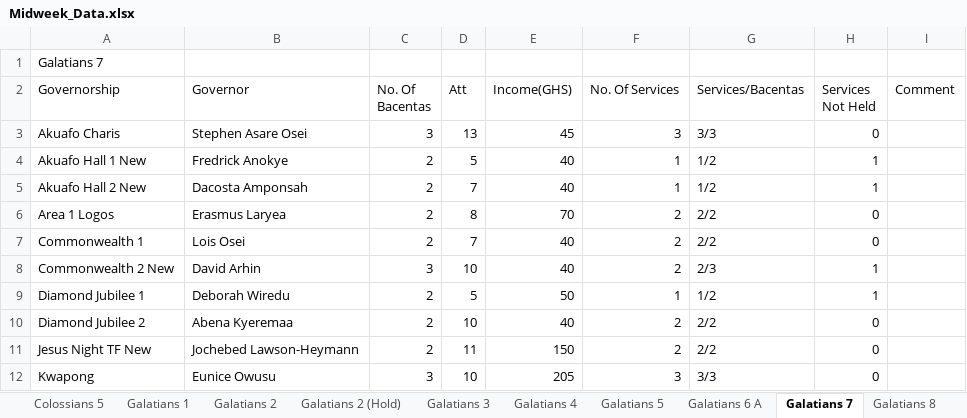
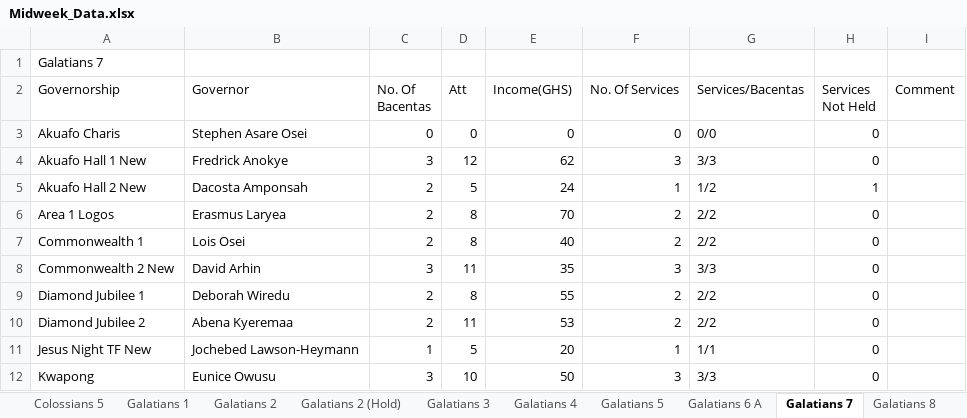
Before and after one commit to dabick14/midweekdata, an Excel workbook: Midweek_Data.xlsx, sheet Galatians 7, drawn as a sheet; only a part is shown; values as stored, in another font and other column widths than the file's, no borders; the diff covers the shown part only; the diff names each change by its address in the sheet, - before the commit and + after, or states it on an @@ line.

```diff
--- a/Midweek_Data.xlsx (sheet Galatians 7)
+++ b/Midweek_Data.xlsx (sheet Galatians 7)
-C3 (No. Of Bacentas): 3
+C3 (No. Of Bacentas): 0
-D3 (Att): 13
+D3 (Att): 0
-E3 (Income(GHS)): 45
+E3 (Income(GHS)): 0
-F3 (No. Of Services): 3
+F3 (No. Of Services): 0
-G3 (Services/Bacentas): 3/3
+G3 (Services/Bacentas): 0/0
-C4 (No. Of Bacentas): 2
+C4 (No. Of Bacentas): 3
-D4 (Att): 5
+D4 (Att): 12
-E4 (Income(GHS)): 40
+E4 (Income(GHS)): 62
-F4 (No. Of Services): 1
+F4 (No. Of Services): 3
-G4 (Services/Bacentas): 1/2
+G4 (Services/Bacentas): 3/3
-H4 (Services Not Held): 1
+H4 (Services Not Held): 0
-D5 (Att): 7
+D5 (Att): 5
-E5 (Income(GHS)): 40
+E5 (Income(GHS)): 24
-D7 (Att): 7
+D7 (Att): 8
-D8 (Att): 10
+D8 (Att): 11
-E8 (Income(GHS)): 40
+E8 (Income(GHS)): 35
-F8 (No. Of Services): 2
+F8 (No. Of Services): 3
-G8 (Services/Bacentas): 2/3
+G8 (Services/Bacentas): 3/3
-H8:H9 (Services Not Held): 1
+H8:H9 (Services Not Held): 0
-D9 (Att): 5
+D9 (Att): 8
-E9 (Income(GHS)): 50
+E9 (Income(GHS)): 55
-F9 (No. Of Services): 1
+F9 (No. Of Services): 2
-G9 (Services/Bacentas): 1/2
+G9 (Services/Bacentas): 2/2
-D10 (Att): 10
+D10 (Att): 11
-E10 (Income(GHS)): 40
+E10 (Income(GHS)): 53
-C11 (No. Of Bacentas): 2
+C11 (No. Of Bacentas): 1
-D11 (Att): 11
+D11 (Att): 5
-E11 (Income(GHS)): 150
+E11 (Income(GHS)): 20
-F11 (No. Of Services): 2
+F11 (No. Of Services): 1
-G11 (Services/Bacentas): 2/2
+G11 (Services/Bacentas): 1/1
-E12 (Income(GHS)): 205
+E12 (Income(GHS)): 50
```
Also changed, not shown: 46 edited cells elsewhere in this sheet, sheet Galatians 8, sheet Galatians 2, sheet Colossians 2, sheet Summary, sheet Galatians 5, sheet Galatians 6 A, 9 more sheets.
